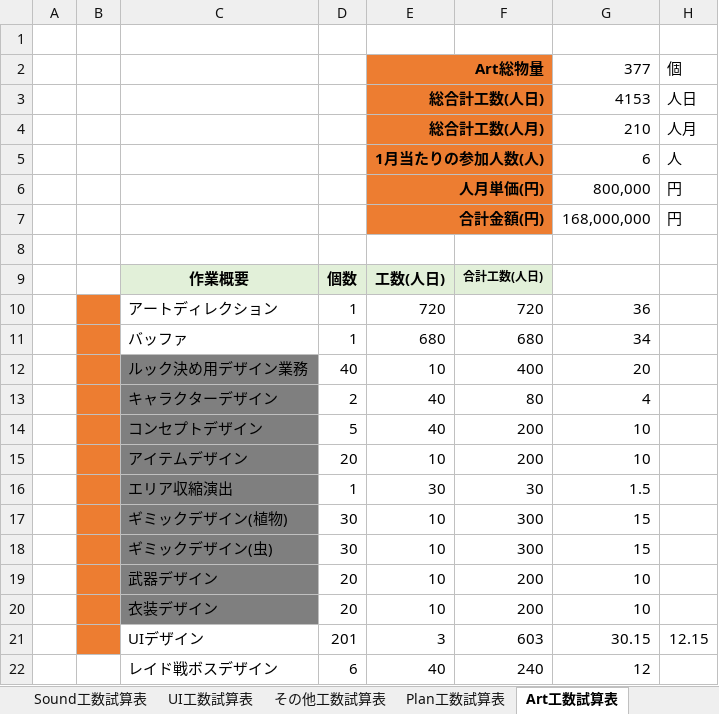
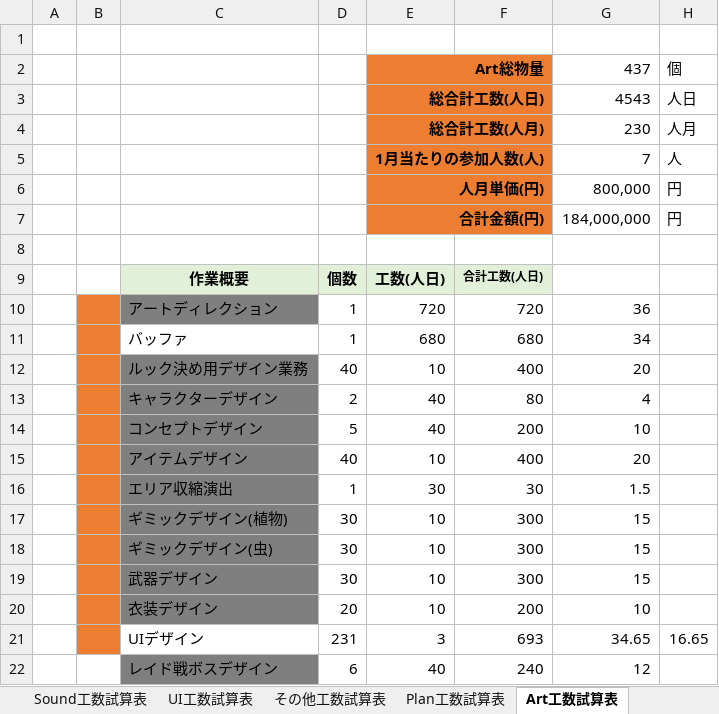
Before and after one commit to Ducks-Kaikuu/Validation, an Excel workbook: Project/EBA/EBA制作用資料サンプル.xlsx, sheet Art工数試算表, drawn as a sheet; values as stored, in another font and other column widths than the file's, no borders; removed rows and columns are numbered as before the commit, all else as after; the diff names each change by its address in the sheet, - before the commit and + after, or states it on an @@ line.

```diff
--- a/Project/EBA/EBA制作用資料サンプル.xlsx (sheet Art工数試算表)
+++ b/Project/EBA/EBA制作用資料サンプル.xlsx (sheet Art工数試算表)
-G2: 377
+G2: 437
-G3: 4153
+G3: 4543
-G4: 210
+G4: 230
-G5: 6
+G5: 7
-G7: 168,000,000
+G7: 184,000,000
-C10 fill: none
+C10 fill: #7F7F7F
-row 15:  |  | アイテムデザイン | 20 | 10 | 200 | 10
+row 15:  |  | アイテムデザイン | 40 | 10 | 400 | 20
-row 19:  |  | 武器デザイン | 20 | 10 | 200 | 10
+row 19:  |  | 武器デザイン | 30 | 10 | 300 | 15
-row 21:  |  | UIデザイン | 201 | 3 | 603 | 30.15 | 12.15
+row 21:  |  | UIデザイン | 231 | 3 | 693 | 34.65 | 16.65
-C22 fill: none
+C22 fill: #7F7F7F
```
Also changed, not shown: sheet Plan工数試算表, sheet スケジュール, sheet マイルストーン, sheet Model工数試算表, sheet 予算概算, sheet Motion工数試算表, 5 more sheets, other sheet tabs, formulas that keep their value, hidden cells, charts or pictures, 2 other files.
